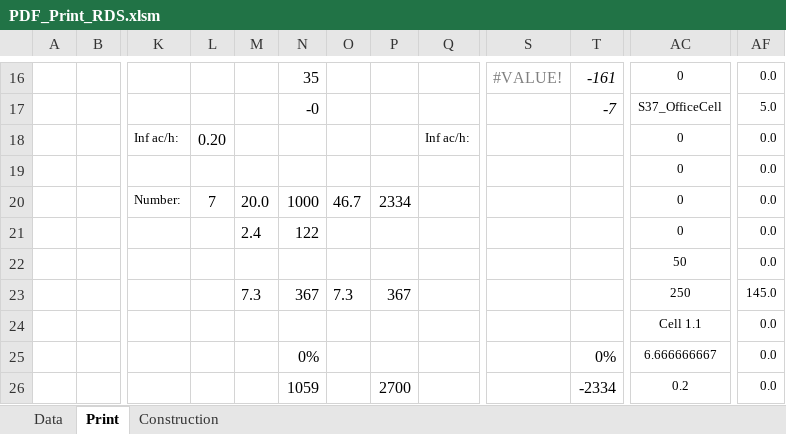
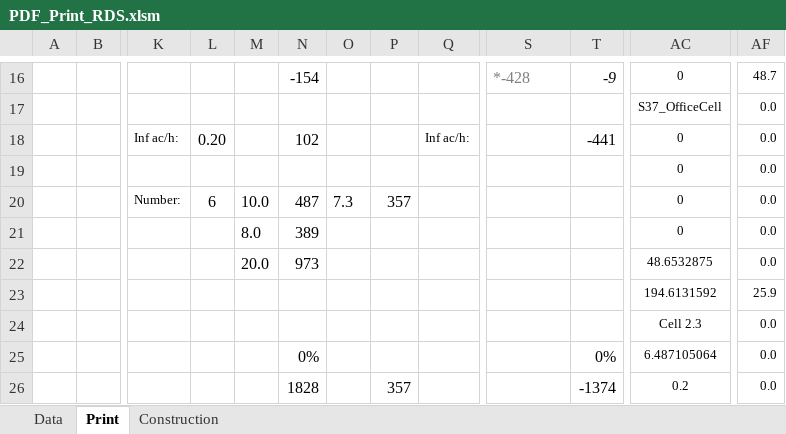
Before and after one commit to HoareLea/SAM_UI, an Excel workbook: files/resources/Analytical/templates/RDS/PDF_Print_RDS.xlsm, sheet Print, drawn as a sheet; only a part is shown, gaps mark what is left out; values as stored, in another font and other column widths than the file's, no borders; charts and pictures not drawn; the diff covers the shown part only; the diff names each change by its address in the sheet, - before the commit and + after, or states it on an @@ line.

Commit message:
update to version PDF_Print_RDS_ver10.xlsm
to allow date and remove special character protection

```diff
--- a/files/resources/Analytical/templates/RDS/PDF_Print_RDS.xlsm (sheet Print)
+++ b/files/resources/Analytical/templates/RDS/PDF_Print_RDS.xlsm (sheet Print)
-N16: 35
+N16: -154
-S16: #VALUE!
+S16: *-428
-T16: -161
+T16: -9
-AF16: 0.0
+AF16: 48.7
-N17: -0
+N17: (empty)
-T17: -7
+T17: (empty)
-AF17: 5.0
+AF17: 0.0
-N18: (empty)
+N18: 102
-T18: (empty)
+T18: -441
-L20: 7
+L20: 6
-M20: 20.0
+M20: 10.0
-N20: 1000
+N20: 487
-O20: 46.7
+O20: 7.3
-P20: 2334
+P20: 357
-M21: 2.4
+M21: 8.0
-N21: 122
+N21: 389
-M22: (empty)
+M22: 20.0
-N22: (empty)
+N22: 973
-AC22: 50
+AC22: 48.6532875
-M23: 7.3
+M23: (empty)
-N23: 367
+N23: (empty)
-O23: 7.3
+O23: (empty)
-P23: 367
+P23: (empty)
-AC23: 250
+AC23: 194.6131592
-AF23: 145.0
+AF23: 25.9
-AC24: Cell 1.1
+AC24: Cell 2.3
-AC25: 6.666666667
+AC25: 6.487105064
-N26: 1059
+N26: 1828
-P26: 2700
+P26: 357
-T26: -2334
+T26: -1374
```
Also changed, not shown: 1 added row, 10 removed rows, 110 edited cells and cell formats elsewhere in this sheet, sheet Construction, sheet Data, formulas that keep their value, charts or pictures.
